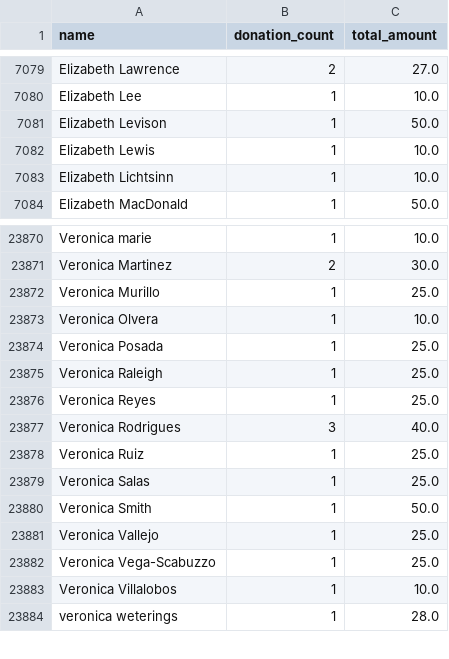
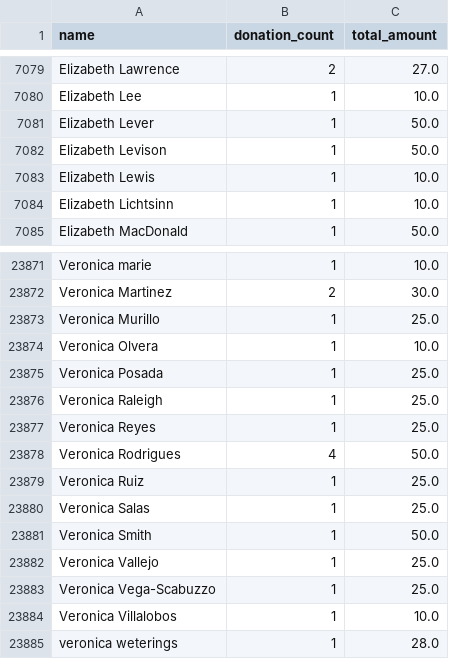
Before and after one commit to gytis-ivaskevicius/gofundme-donors, a CSV file: data/names_unique.csv, drawn as a sheet; only a part is shown, gaps mark what is left out.

```diff
--- a/data/names_unique.csv
+++ b/data/names_unique.csv
@@ -7080,2 +7080,3 @@ Elizabeth Lawrence,2,27.0
 Elizabeth Lee,1,10.0
+Elizabeth Lever,1,50.0
 Elizabeth Levison,1,50.0
@@ -23876,3 +23877,3 @@ Veronica Raleigh,1,25.0
 Veronica Reyes,1,25.0
-Veronica Rodrigues,3,40.0
+Veronica Rodrigues,4,50.0
 Veronica Ruiz,1,25.0
```
Also changed, not shown: 1 other file.
